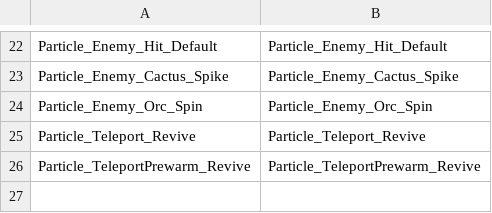
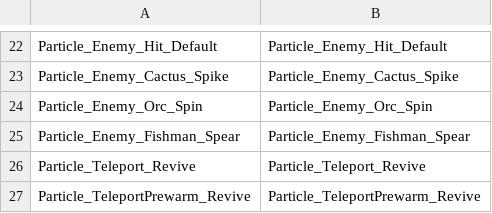
Before and after one commit to ssunpark/eat-or-die, a CSV file: Assets/StreamingAssets/ParticlesCSV/Particles.csv, drawn as a sheet; only a part is shown, gaps mark what is left out; the diff names each change by its address in the sheet, - before the commit and + after, or states it on an @@ line.

Commit message:
[pjh] feat: fishman 파티클 추가

```diff
--- a/Assets/StreamingAssets/ParticlesCSV/Particles.csv
+++ b/Assets/StreamingAssets/ParticlesCSV/Particles.csv
+row 25: Particle_Enemy_Fishman_Spear | Particle_Enemy_Fishman_Spear
```
Also changed, not shown: Assets/StreamingAssets/EnemyCSV/Enemy.csv, 4 other files.
